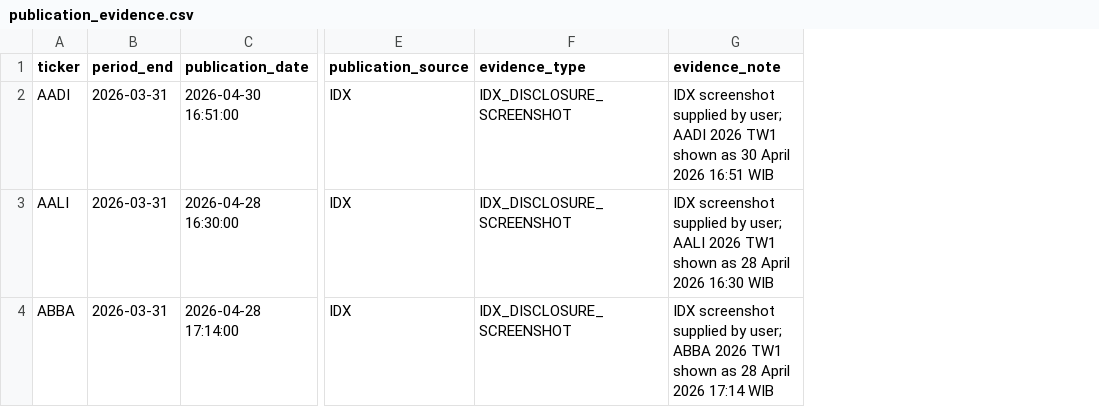
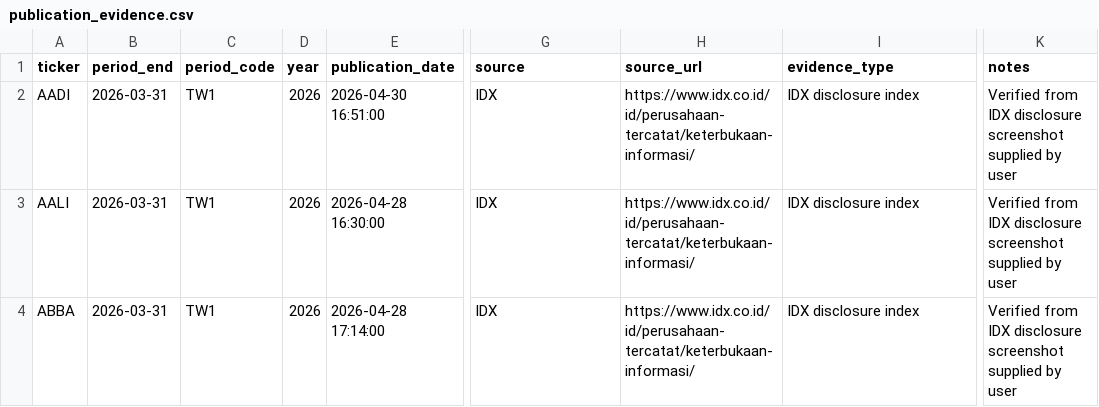
Before and after one commit to byusetianto-netizen/bayu-idx-trading-engine, a CSV file: data/fundamental/publication_evidence.csv, drawn as a sheet; only a part is shown, gaps mark what is left out; removed rows and columns are numbered as before the commit, all else as after; the diff names each change by its address in the sheet, - before the commit and + after, or states it on an @@ line.

Commit message:
Add V2.1A4 automatic IDX publication evidence collector

```diff
--- a/data/fundamental/publication_evidence.csv
+++ b/data/fundamental/publication_evidence.csv
+column C (period_code), rows 2-4: all TW1
+column D (year), rows 2-4: all 2026
+column H (source_url), rows 2-4: all https://www.idx.co.id/id/perusahaan-tercatat/keterbukaan-informasi/
-column G (evidence_note), rows 2-4: IDX screenshot supplied by user; AADI 2026 TW1 shown as 30 April 2026 16:51 WIB | IDX screenshot supplied by user; AALI 2026 TW1 shown as 28 April 2026 16:30 WIB | IDX screenshot supplied by user; ABBA 2026 TW1 shown as 28 April 2026 17:14 WIB
+column K (notes), rows 2-4: all Verified from IDX disclosure screenshot supplied by user
-G1: publication_source
+G1: source
-I2:I4 (evidence_type): IDX_DISCLOSURE_SCREENSHOT
+I2:I4 (evidence_type): IDX disclosure index
```
Also changed, not shown: 5 other files.
